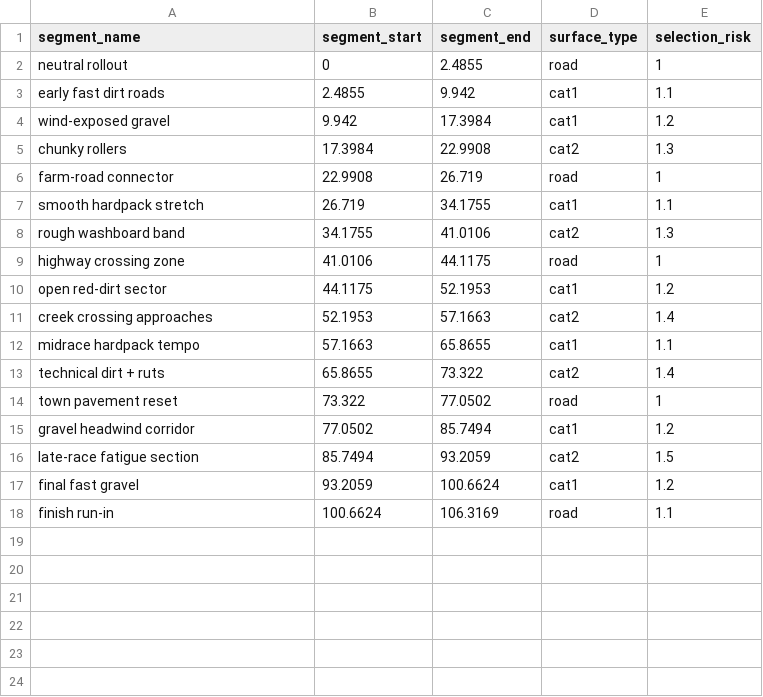
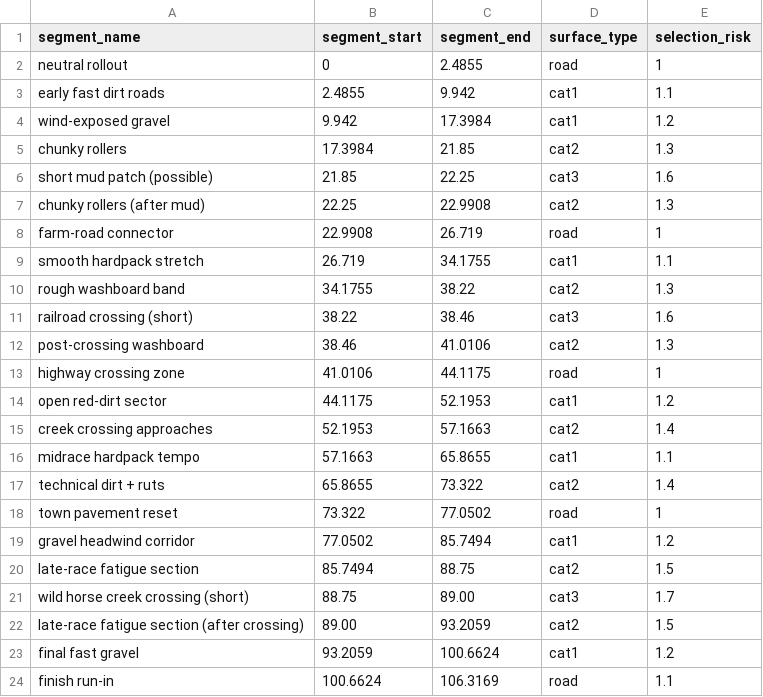
Before and after one commit to jaredverbeke/TireBot, a CSV file: Routes/MidSouth 100/MidSouth 100 segments.csv, drawn as a sheet.

```diff
--- a/Routes/MidSouth 100/MidSouth 100 segments.csv
+++ b/Routes/MidSouth 100/MidSouth 100 segments.csv
@@ -4,6 +4,10 @@ early fast dirt roads,2.4855,9.942,cat1,1.1
 wind-exposed gravel,9.942,17.3984,cat1,1.2
-chunky rollers,17.3984,22.9908,cat2,1.3
+chunky rollers,17.3984,21.85,cat2,1.3
+short mud patch (possible),21.85,22.25,cat3,1.6
+chunky rollers (after mud),22.25,22.9908,cat2,1.3
 farm-road connector,22.9908,26.719,road,1
 smooth hardpack stretch,26.719,34.1755,cat1,1.1
-rough washboard band,34.1755,41.0106,cat2,1.3
+rough washboard band,34.1755,38.22,cat2,1.3
+railroad crossing (short),38.22,38.46,cat3,1.6
+post-crossing washboard,38.46,41.0106,cat2,1.3
 highway crossing zone,41.0106,44.1175,road,1
@@ -15,3 +19,5 @@ town pavement reset,73.322,77.0502,road,1
 gravel headwind corridor,77.0502,85.7494,cat1,1.2
-late-race fatigue section,85.7494,93.2059,cat2,1.5
+late-race fatigue section,85.7494,88.75,cat2,1.5
+wild horse creek crossing (short),88.75,89.00,cat3,1.7
+late-race fatigue section (after crossing),89.00,93.2059,cat2,1.5
 final fast gravel,93.2059,100.6624,cat1,1.2
```
Also changed, not shown: 5 other files.
